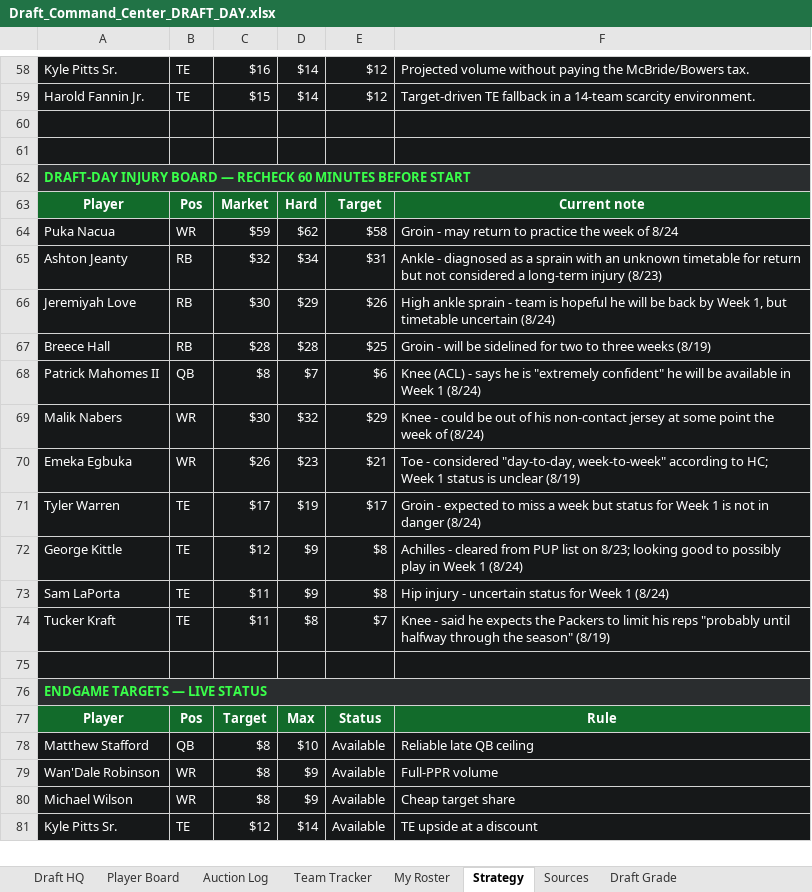
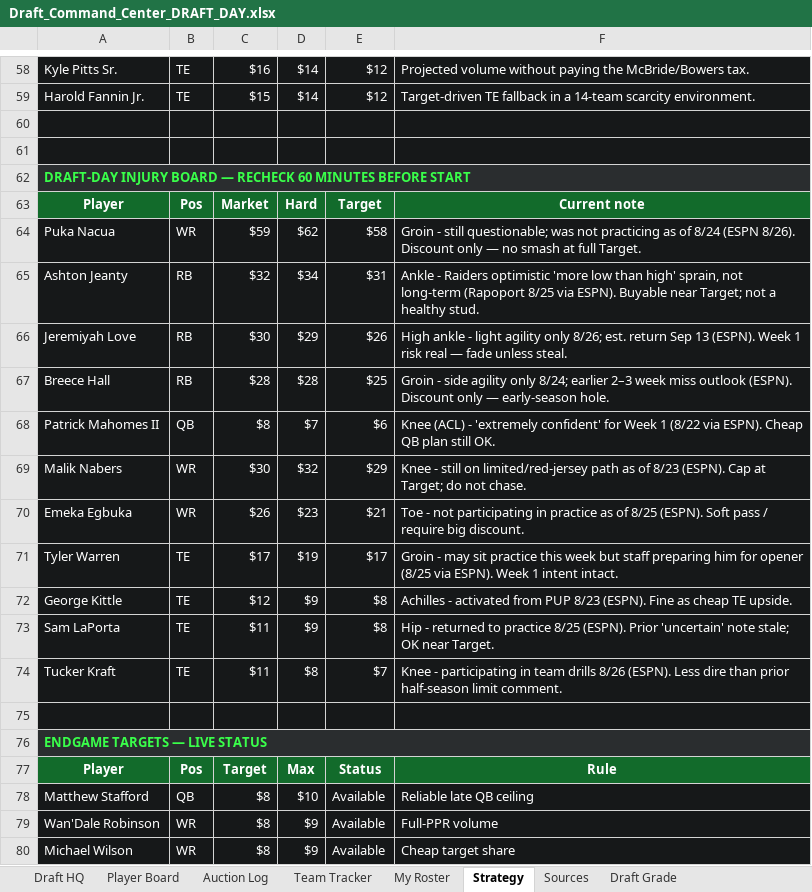
Before and after one commit to SlimLemon/draft-blaster, an Excel workbook: Draft_Command_Center_DRAFT_DAY.xlsx, sheet Strategy, drawn as a sheet; only a part is shown, gaps mark what is left out; the shorter side is filled out with more unchanged rows; values as stored, in another font and other column widths than the file's, no borders; the diff names each change by its address in the sheet, - before the commit and + after, or states it on an @@ line.

Commit message:
data: refresh pre-draft injury notes

```diff
--- a/Draft_Command_Center_DRAFT_DAY.xlsx (sheet Strategy)
+++ b/Draft_Command_Center_DRAFT_DAY.xlsx (sheet Strategy)
-F64: Groin - may return to practice the week of 8/24
+F64: Groin - still questionable; was not practicing as of 8/24 (ESPN 8/26). Discount only — no smash at full Target.
-F65: Ankle - diagnosed as a sprain with an unknown timetable for return but not considered a long-term injury (8/23)
+F65: Ankle - Raiders optimistic 'more low than high' sprain, not long-term (Rapoport 8/25 via ESPN). Buyable near Target; not a healthy stud.
-F66: High ankle sprain - team is hopeful he will be back by Week 1, but timetable uncertain (8/24)
+F66: High ankle - light agility only 8/26; est. return Sep 13 (ESPN). Week 1 risk real — fade unless steal.
-F67: Groin - will be sidelined for two to three weeks (8/19)
+F67: Groin - side agility only 8/24; earlier 2–3 week miss outlook (ESPN). Discount only — early-season hole.
-F68: …(ACL) - says he is "extremely confident" he will be available in Week 1 (8/24)
+F68: …(ACL) - 'extremely confident' for Week 1 (8/22 via ESPN). Cheap QB plan still OK.
-F69: Knee - could be out of his non-contact jersey at some point the week of (8/24)
+F69: Knee - still on limited/red-jersey path as of 8/23 (ESPN). Cap at Target; do not chase.
-F70: Toe - considered "day-to-day, week-to-week" according to HC; Week 1 status is unclear (8/19)
+F70: Toe - not participating in practice as of 8/25 (ESPN). Soft pass / require big discount.
-F71: Groin - expected to miss a week but status for Week 1 is not in danger (8/24)
+F71: Groin - may sit practice this week but staff preparing him for opener (8/25 via ESPN). Week 1 intent intact.
-F72: Achilles - cleared from PUP list on 8/23; looking good to possibly play in Week 1 (8/24)
+F72: Achilles - activated from PUP 8/23 (ESPN). Fine as cheap TE upside.
-F73: Hip injury - uncertain status for Week 1 (8/24)
+F73: Hip - returned to practice 8/25 (ESPN). Prior 'uncertain' note stale; OK near Target.
-F74: Knee - said he expects the Packers to limit his reps "probably until halfway through the season" (8/19)
+F74: Knee - participating in team drills 8/26 (ESPN). Less dire than prior half-season limit comment.
```
Also changed, not shown: sheet Player Board, LIVE_BACKUP_tonight.xlsx.
